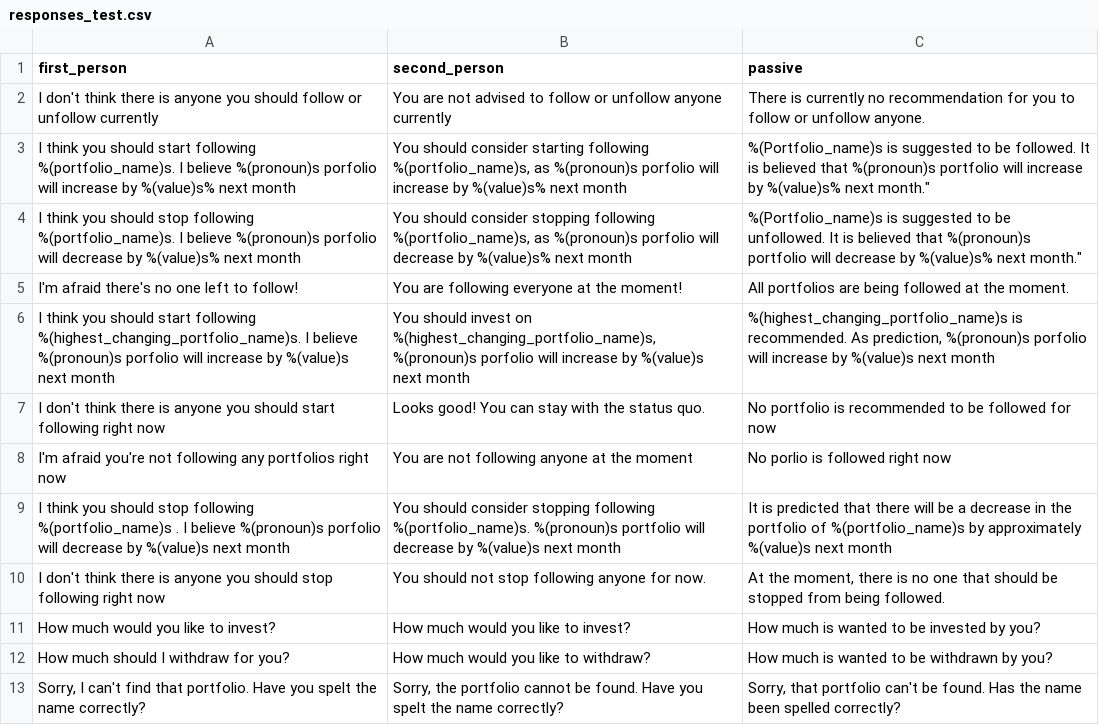
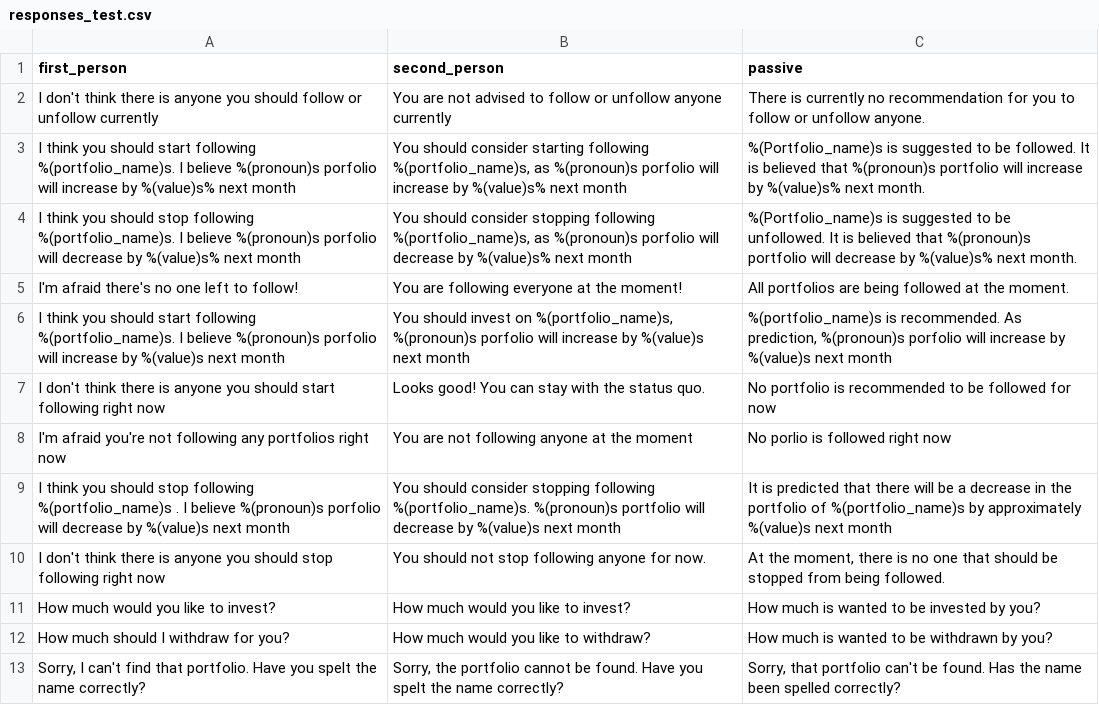
Before and after one commit to ecostanza/SocialTradingChatbot, a CSV file: rasachat/responses_test.csv, drawn as a sheet; only a part is shown.

Commit message:
fixed the message

```diff
--- a/rasachat/responses_test.csv
+++ b/rasachat/responses_test.csv
@@ -2,6 +2,6 @@ first_person,second_person,passive
 "I don't think there is anyone you should follow or unfollow currently","You are not advised to follow or unfollow anyone currently","There is currently no recommendation for you to follow or unfollow anyone."
-"I think you should start following %(portfolio_name)s. I believe %(pronoun)s porfolio will increase by %(value)s% next month","You should consider starting following %(portfolio_name)s, as %(pronoun)s porfolio will increase by %(value)s% next month",%(Portfolio_name)s is suggested to be followed. It is believed that %(pronoun)s portfolio will increase by %(value)s% next month."
-"I think you should stop following %(portfolio_name)s. I believe %(pronoun)s porfolio will decrease by %(value)s% next month","You should consider stopping following %(portfolio_name)s, as %(pronoun)s porfolio will decrease by %(value)s% next month",%(Portfolio_name)s is suggested to be unfollowed. It is believed that %(pronoun)s portfolio will decrease by %(value)s% next month."
+"I think you should start following %(portfolio_name)s. I believe %(pronoun)s porfolio will increase by %(value)s% next month","You should consider starting following %(portfolio_name)s, as %(pronoun)s porfolio will increase by %(value)s% next month","%(Portfolio_name)s is suggested to be followed. It is believed that %(pronoun)s portfolio will increase by %(value)s% next month."
+"I think you should stop following %(portfolio_name)s. I believe %(pronoun)s porfolio will decrease by %(value)s% next month","You should consider stopping following %(portfolio_name)s, as %(pronoun)s porfolio will decrease by %(value)s% next month","%(Portfolio_name)s is suggested to be unfollowed. It is believed that %(pronoun)s portfolio will decrease by %(value)s% next month."
 "I'm afraid there's no one left to follow!","You are following everyone at the moment!","All portfolios are being followed at the moment."
-"I think you should start following %(highest_changing_portfolio_name)s. I believe %(pronoun)s porfolio will increase by %(value)s next month","You should invest on %(highest_changing_portfolio_name)s, %(pronoun)s porfolio will increase by %(value)s next month","%(highest_changing_portfolio_name)s is recommended. As prediction, %(pronoun)s porfolio will increase by %(value)s next month"
+"I think you should start following %(portfolio_name)s. I believe %(pronoun)s porfolio will increase by %(value)s next month","You should invest on %(portfolio_name)s, %(pronoun)s porfolio will increase by %(value)s next month","%(portfolio_name)s is recommended. As prediction, %(pronoun)s porfolio will increase by %(value)s next month"
 "I don't think there is anyone you should start following right now","Looks good! You can stay with the status quo.","No portfolio is recommended to be followed for now"
```
